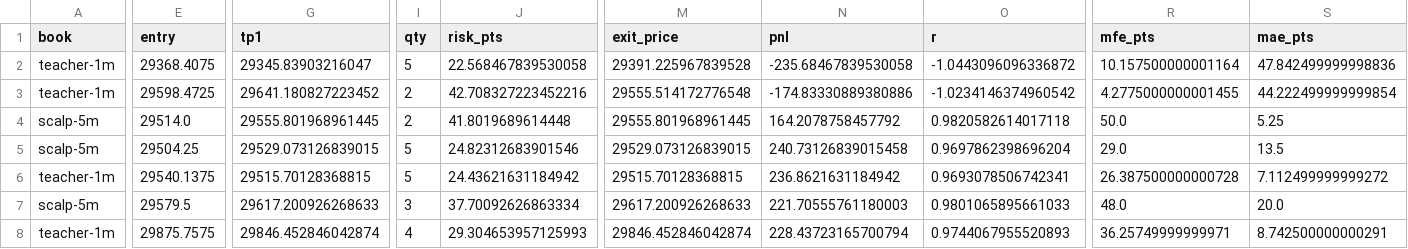
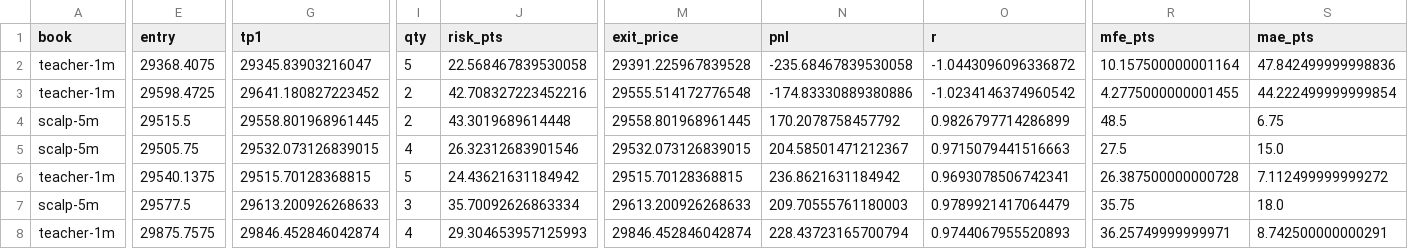
Before and after one commit to hundas1/wefw, a CSV file: results/recent_1m_all_books_2026-08-24_to_2026-09-24/trades.csv, drawn as a sheet; only a part is shown, gaps mark what is left out; the diff covers the shown part only; the diff names each change by its address in the sheet, - before the commit and + after, or states it on an @@ line.

```diff
--- a/results/recent_1m_all_books_2026-08-24_to_2026-09-24/trades.csv
+++ b/results/recent_1m_all_books_2026-08-24_to_2026-09-24/trades.csv
-E4 (entry): 29514.0
+E4 (entry): 29515.5
-G4 (tp1): 29555.801968961445
+G4 (tp1): 29558.801968961445
-J4 (risk_pts): 41.8019689614448
+J4 (risk_pts): 43.3019689614448
-M4 (exit_price): 29555.801968961445
+M4 (exit_price): 29558.801968961445
-N4 (pnl): 164.2078758457792
+N4 (pnl): 170.2078758457792
-O4 (r): 0.9820582614017118
+O4 (r): 0.9826797714286899
-R4 (mfe_pts): 50.0
+R4 (mfe_pts): 48.5
-S4 (mae_pts): 5.25
+S4 (mae_pts): 6.75
-E5 (entry): 29504.25
+E5 (entry): 29505.75
-G5 (tp1): 29529.073126839015
+G5 (tp1): 29532.073126839015
-I5 (qty): 5
+I5 (qty): 4
-J5 (risk_pts): 24.82312683901546
+J5 (risk_pts): 26.32312683901546
-M5 (exit_price): 29529.073126839015
+M5 (exit_price): 29532.073126839015
-N5 (pnl): 240.73126839015458
+N5 (pnl): 204.58501471212367
-O5 (r): 0.9697862398696204
+O5 (r): 0.9715079441516663
-R5 (mfe_pts): 29.0
+R5 (mfe_pts): 27.5
-S5 (mae_pts): 13.5
+S5 (mae_pts): 15.0
-E7 (entry): 29579.5
+E7 (entry): 29577.5
-G7 (tp1): 29617.200926268633
+G7 (tp1): 29613.200926268633
-J7 (risk_pts): 37.70092626863334
+J7 (risk_pts): 35.70092626863334
-M7 (exit_price): 29617.200926268633
+M7 (exit_price): 29613.200926268633
-N7 (pnl): 221.70555761180003
+N7 (pnl): 209.70555761180003
-O7 (r): 0.9801065895661033
+O7 (r): 0.9789921417064479
-R7 (mfe_pts): 48.0
+R7 (mfe_pts): 35.75
-S7 (mae_pts): 20.0
+S7 (mae_pts): 18.0
```
Also changed, not shown: 53 edited cells elsewhere in this file, results/recent_5m_all_books_2026-06-26_to_2026-09-24/trades.csv, 13 other files.
